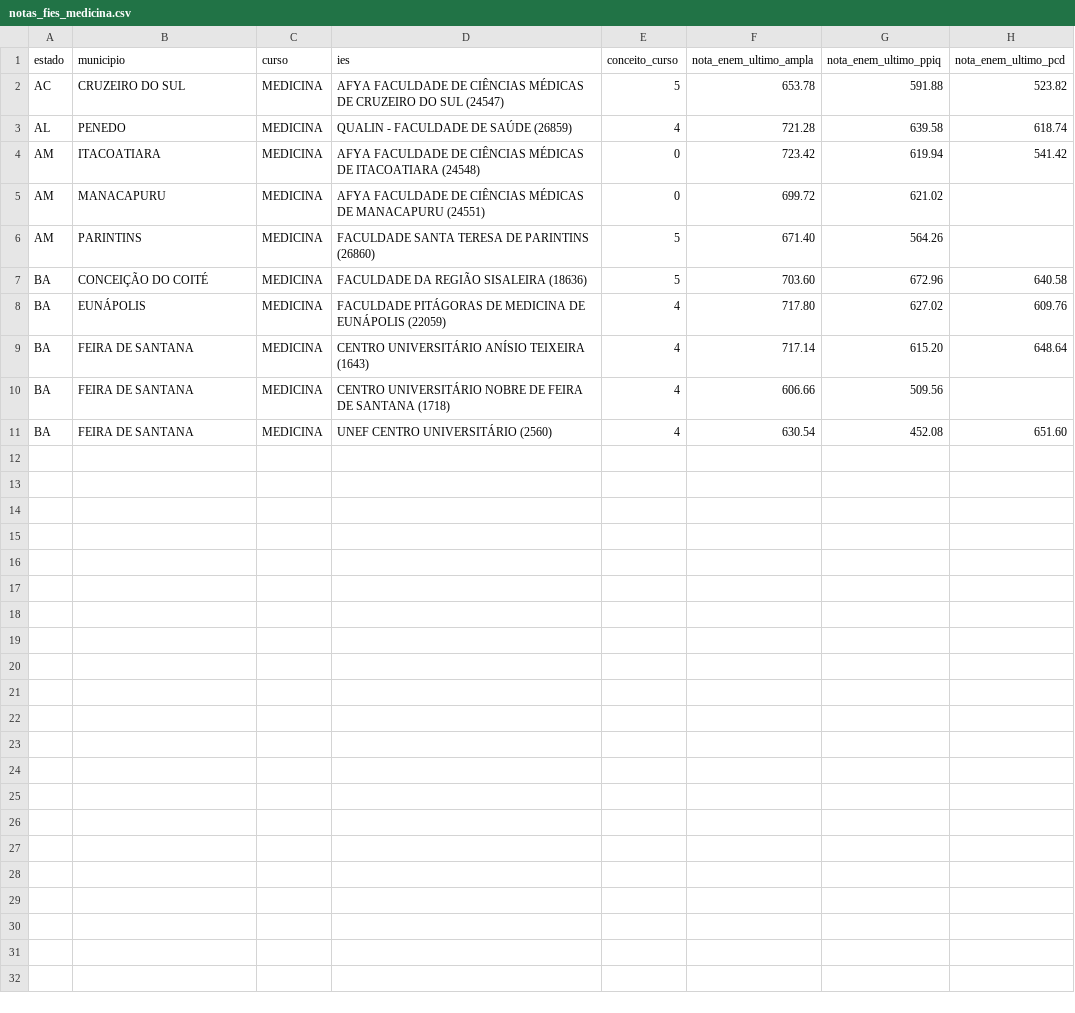
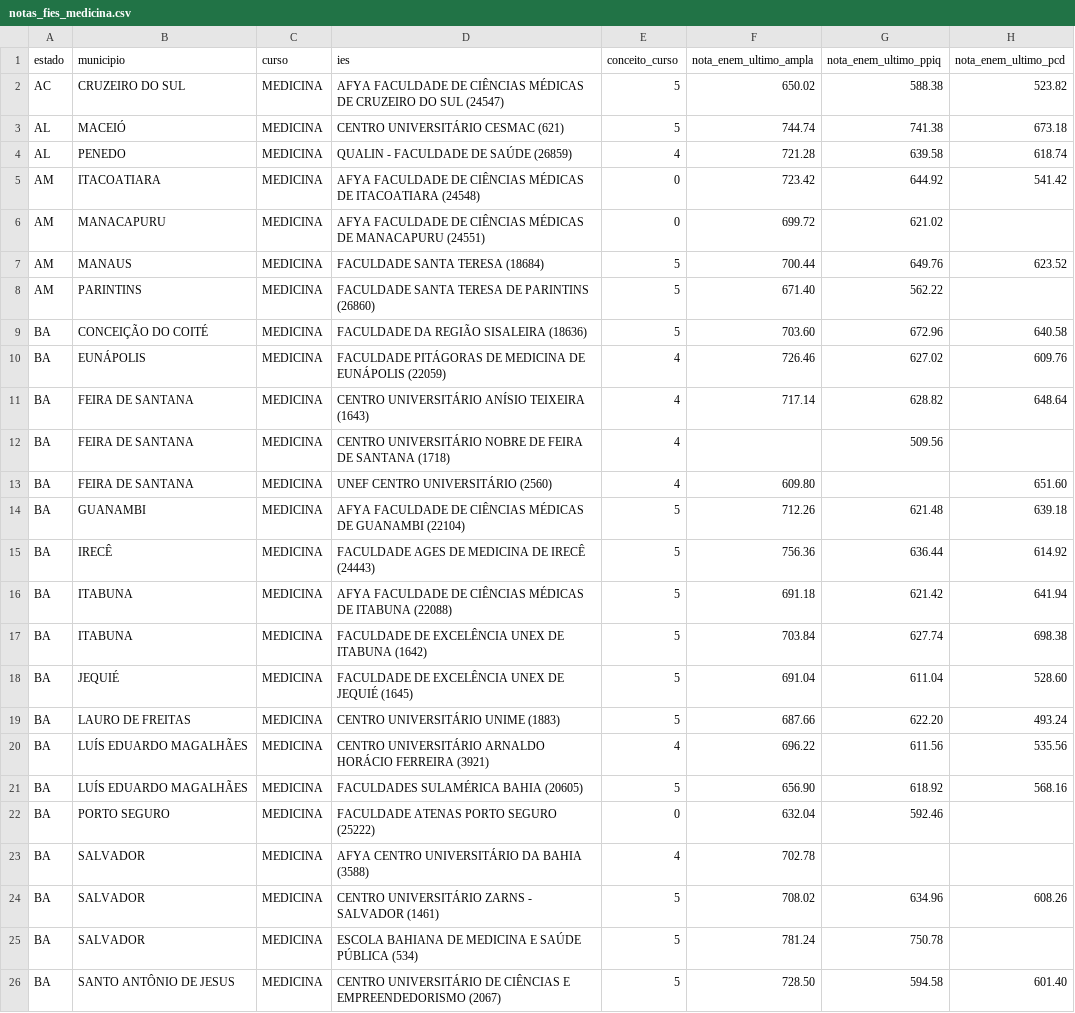
Before and after one commit to EduardoLCavalcante/automatizacao_fies_med, a CSV file: notas_fies_medicina.csv, drawn as a sheet.

```diff
--- a/notas_fies_medicina.csv
+++ b/notas_fies_medicina.csv
@@ -1,11 +1,26 @@
 estado,municipio,curso,ies,conceito_curso,nota_enem_ultimo_ampla,nota_enem_ultimo_ppiq,nota_enem_ultimo_pcd
-AC,CRUZEIRO DO SUL,MEDICINA,AFYA FACULDADE DE CIÊNCIAS MÉDICAS DE CRUZEIRO DO SUL (24547),5,653.78,591.88,523.82
+AC,CRUZEIRO DO SUL,MEDICINA,AFYA FACULDADE DE CIÊNCIAS MÉDICAS DE CRUZEIRO DO SUL (24547),5,650.02,588.38,523.82
+AL,MACEIÓ,MEDICINA,CENTRO UNIVERSITÁRIO CESMAC (621),5,744.74,741.38,673.18
 AL,PENEDO,MEDICINA,QUALIN - FACULDADE DE SAÚDE (26859),4,721.28,639.58,618.74
-AM,ITACOATIARA,MEDICINA,AFYA FACULDADE DE CIÊNCIAS MÉDICAS DE ITACOATIARA (24548),0,723.42,619.94,541.42
+AM,ITACOATIARA,MEDICINA,AFYA FACULDADE DE CIÊNCIAS MÉDICAS DE ITACOATIARA (24548),0,723.42,644.92,541.42
 AM,MANACAPURU,MEDICINA,AFYA FACULDADE DE CIÊNCIAS MÉDICAS DE MANACAPURU (24551),0,699.72,621.02,
-AM,PARINTINS,MEDICINA,FACULDADE SANTA TERESA DE PARINTINS (26860),5,671.40,564.26,
+AM,MANAUS,MEDICINA,FACULDADE SANTA TERESA (18684),5,700.44,649.76,623.52
+AM,PARINTINS,MEDICINA,FACULDADE SANTA TERESA DE PARINTINS (26860),5,671.40,562.22,
 BA,CONCEIÇÃO DO COITÉ,MEDICINA,FACULDADE DA REGIÃO SISALEIRA (18636),5,703.60,672.96,640.58
-BA,EUNÁPOLIS,MEDICINA,FACULDADE PITÁGORAS DE MEDICINA DE EUNÁPOLIS (22059),4,717.80,627.02,609.76
-BA,FEIRA DE SANTANA,MEDICINA,CENTRO UNIVERSITÁRIO ANÍSIO TEIXEIRA (1643),4,717.14,615.20,648.64
-BA,FEIRA DE SANTANA,MEDICINA,CENTRO UNIVERSITÁRIO NOBRE DE FEIRA DE SANTANA (1718),4,606.66,509.56,
-BA,FEIRA DE SANTANA,MEDICINA,UNEF CENTRO UNIVERSITÁRIO (2560),4,630.54,452.08,651.60
+BA,EUNÁPOLIS,MEDICINA,FACULDADE PITÁGORAS DE MEDICINA DE EUNÁPOLIS (22059),4,726.46,627.02,609.76
+BA,FEIRA DE SANTANA,MEDICINA,CENTRO UNIVERSITÁRIO ANÍSIO TEIXEIRA (1643),4,717.14,628.82,648.64
+BA,FEIRA DE SANTANA,MEDICINA,CENTRO UNIVERSITÁRIO NOBRE DE FEIRA DE SANTANA (1718),4,,509.56,
+BA,FEIRA DE SANTANA,MEDICINA,UNEF CENTRO UNIVERSITÁRIO (2560),4,609.80,,651.60
+BA,GUANAMBI,MEDICINA,AFYA FACULDADE DE CIÊNCIAS MÉDICAS DE GUANAMBI (22104),5,712.26,621.48,639.18
+BA,IRECÊ,MEDICINA,FACULDADE AGES DE MEDICINA DE IRECÊ (24443),5,756.36,636.44,614.92
+BA,ITABUNA,MEDICINA,AFYA FACULDADE DE CIÊNCIAS MÉDICAS DE ITABUNA (22088),5,691.18,621.42,641.94
+BA,ITABUNA,MEDICINA,FACULDADE DE EXCELÊNCIA UNEX DE ITABUNA (1642),5,703.84,627.74,698.38
+BA,JEQUIÉ,MEDICINA,FACULDADE DE EXCELÊNCIA UNEX DE JEQUIÉ (1645),5,691.04,611.04,528.60
+BA,LAURO DE FREITAS,MEDICINA,CENTRO UNIVERSITÁRIO UNIME (1883),5,687.66,622.20,493.24
+BA,LUÍS EDUARDO MAGALHÃES,MEDICINA,CENTRO UNIVERSITÁRIO ARNALDO HORÁCIO FERREIRA (3921),4,696.22,611.56,535.56
+BA,LUÍS EDUARDO MAGALHÃES,MEDICINA,FACULDADES SULAMÉRICA BAHIA (20605),5,656.90,618.92,568.16
+BA,PORTO SEGURO,MEDICINA,FACULDADE ATENAS PORTO SEGURO (25222),0,632.04,592.46,
+BA,SALVADOR,MEDICINA,AFYA CENTRO UNIVERSITÁRIO DA BAHIA (3588),4,702.78,,
+BA,SALVADOR,MEDICINA,CENTRO UNIVERSITÁRIO ZARNS - SALVADOR (1461),5,708.02,634.96,608.26
+BA,SALVADOR,MEDICINA,ESCOLA BAHIANA DE MEDICINA E SAÚDE PÚBLICA (534),5,781.24,750.78,
+BA,SANTO ANTÔNIO DE JESUS,MEDICINA,CENTRO UNIVERSITÁRIO DE CIÊNCIAS E EMPREENDEDORISMO (2067),5,728.50,594.58,601.40
```
Also changed, not shown: notas_fies_medicina_fiesregular.csv, 1 other file.
